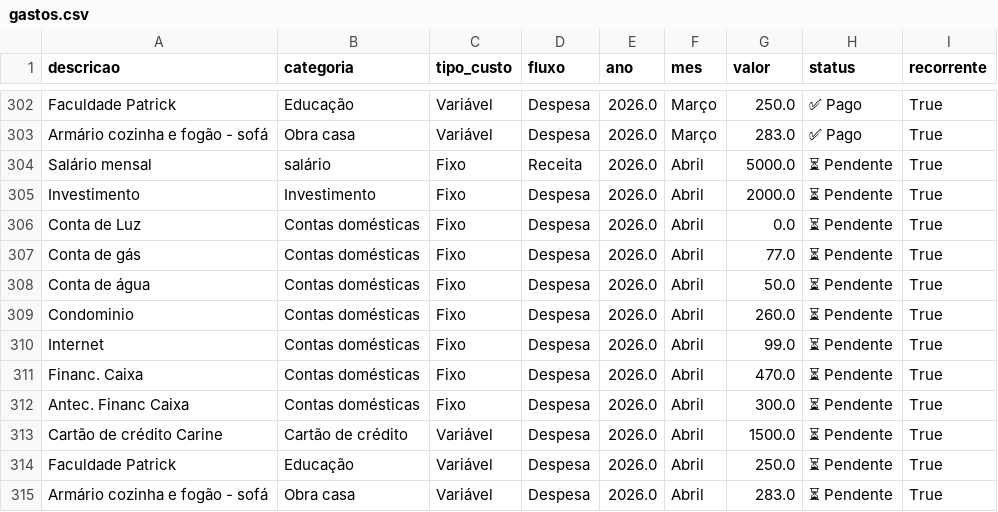
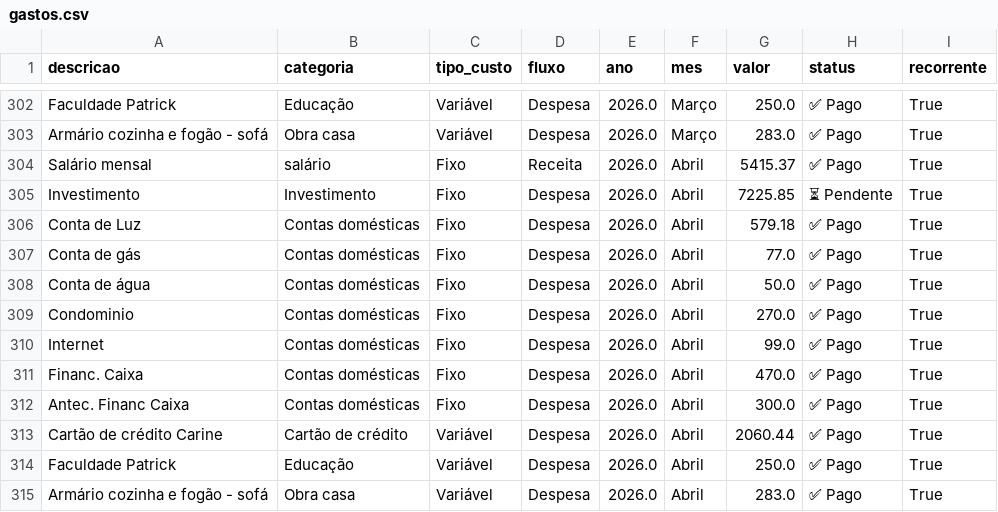
Before and after one commit to PatrickBravo10/Investimentos, a CSV file: gastos.csv, drawn as a sheet; only a part is shown, gaps mark what is left out.

Commit message:
Save Abril

```diff
--- a/gastos.csv
+++ b/gastos.csv
@@ -303,13 +303,13 @@ Faculdade Patrick,Educação,Variável,Despesa,2026.0,Março,250.0,✅ Pago,True
 Armário cozinha e fogão - sofá,Obra casa,Variável,Despesa,2026.0,Março,283.0,✅ Pago,True
-Salário mensal,salário,Fixo,Receita,2026.0,Abril,5000.0,⏳ Pendente,True
-Investimento,Investimento,Fixo,Despesa,2026.0,Abril,2000.0,⏳ Pendente,True
-Conta de Luz,Contas domésticas,Fixo,Despesa,2026.0,Abril,0.0,⏳ Pendente,True
-Conta de gás,Contas domésticas,Fixo,Despesa,2026.0,Abril,77.0,⏳ Pendente,True
-Conta de água,Contas domésticas,Fixo,Despesa,2026.0,Abril,50.0,⏳ Pendente,True
-Condominio,Contas domésticas,Fixo,Despesa,2026.0,Abril,260.0,⏳ Pendente,True
-Internet,Contas domésticas,Fixo,Despesa,2026.0,Abril,99.0,⏳ Pendente,True
-Financ. Caixa,Contas domésticas,Fixo,Despesa,2026.0,Abril,470.0,⏳ Pendente,True
-Antec. Financ Caixa,Contas domésticas,Fixo,Despesa,2026.0,Abril,300.0,⏳ Pendente,True
-Cartão de crédito Carine,Cartão de crédito,Variável,Despesa,2026.0,Abril,1500.0,⏳ Pendente,True
-Faculdade Patrick,Educação,Variável,Despesa,2026.0,Abril,250.0,⏳ Pendente,True
-Armário cozinha e fogão - sofá,Obra casa,Variável,Despesa,2026.0,Abril,283.0,⏳ Pendente,True
+Salário mensal,salário,Fixo,Receita,2026.0,Abril,5415.37,✅ Pago,True
+Investimento,Investimento,Fixo,Despesa,2026.0,Abril,7225.85,⏳ Pendente,True
+Conta de Luz,Contas domésticas,Fixo,Despesa,2026.0,Abril,579.18,✅ Pago,True
+Conta de gás,Contas domésticas,Fixo,Despesa,2026.0,Abril,77.0,✅ Pago,True
+Conta de água,Contas domésticas,Fixo,Despesa,2026.0,Abril,50.0,✅ Pago,True
+Condominio,Contas domésticas,Fixo,Despesa,2026.0,Abril,270.0,✅ Pago,True
+Internet,Contas domésticas,Fixo,Despesa,2026.0,Abril,99.0,✅ Pago,True
+Financ. Caixa,Contas domésticas,Fixo,Despesa,2026.0,Abril,470.0,✅ Pago,True
+Antec. Financ Caixa,Contas domésticas,Fixo,Despesa,2026.0,Abril,300.0,✅ Pago,True
+Cartão de crédito Carine,Cartão de crédito,Variável,Despesa,2026.0,Abril,2060.44,✅ Pago,True
+Faculdade Patrick,Educação,Variável,Despesa,2026.0,Abril,250.0,✅ Pago,True
+Armário cozinha e fogão - sofá,Obra casa,Variável,Despesa,2026.0,Abril,283.0,✅ Pago,True
```
